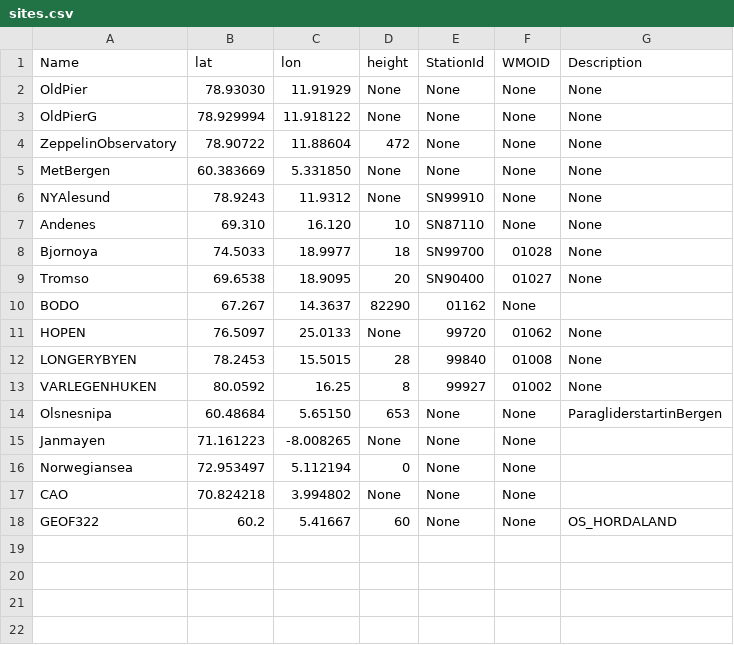
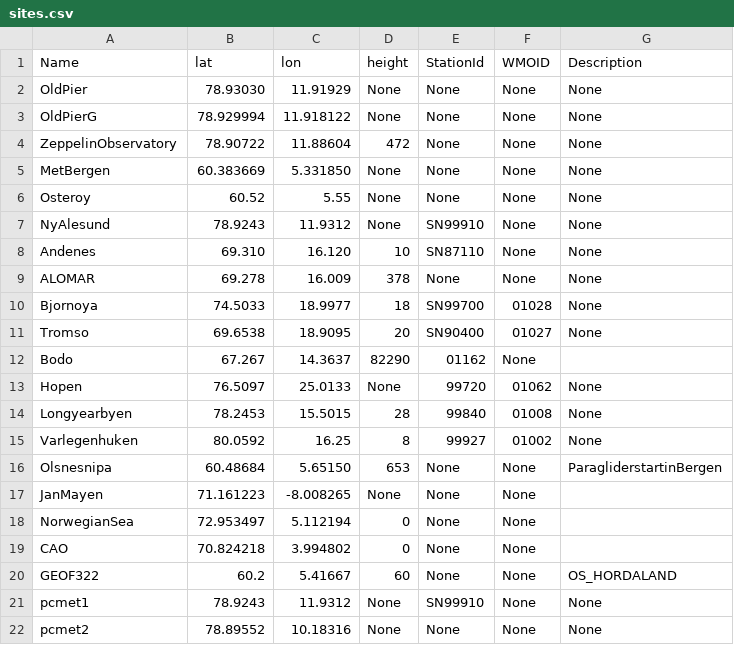
Before and after one commit to ainajoh/islas, a CSV file: weathervis/weathervis/data/sites.csv, drawn as a sheet.

Commit message:
Added the Extract_from_webpage function to utils. Updates the pcmet2 location with the latest coordinates.

```diff
--- a/weathervis/weathervis/data/sites.csv
+++ b/weathervis/weathervis/data/sites.csv
@@ -5,14 +5,18 @@ ZeppelinObservatory;78.90722;11.88604;472;None;None;None
 MetBergen;60.383669;5.331850;None;None;None;None
-NYAlesund;78.9243;11.9312;None;SN99910;None;None
+Osteroy;60.52;5.55;None;None;None;None
+NyAlesund;78.9243;11.9312;None;SN99910;None;None
 Andenes;69.310;16.120;10;SN87110;None;None
+ALOMAR;69.278;16.009;378;None;None;None
 Bjornoya;74.5033;18.9977;18;SN99700;01028;None
 Tromso;69.6538;18.9095;20;SN90400;01027;None
-BODO;67.267;14.3637;82290;01162;None
-HOPEN;76.5097;25.0133;None;99720;01062;None
-LONGERYBYEN;78.2453;15.5015;28;99840;01008;None
-VARLEGENHUKEN;80.0592;16.25;8;99927;01002;None
+Bodo;67.267;14.3637;82290;01162;None
+Hopen;76.5097;25.0133;None;99720;01062;None
+Longyearbyen;78.2453;15.5015;28;99840;01008;None
+Varlegenhuken;80.0592;16.25;8;99927;01002;None
 Olsnesnipa;60.48684;5.65150;653;None;None;ParagliderstartinBergen
-Janmayen;71.161223;-8.008265;None;None;None
-Norwegiansea;72.953497;5.112194;0;None;None
-CAO;70.824218;3.994802;None;None;None
+JanMayen;71.161223;-8.008265;None;None;None
+NorwegianSea;72.953497;5.112194;0;None;None
+CAO;70.824218;3.994802;0;None;None
 GEOF322;60.2;5.41667;60;None;None;OS_HORDALAND
+pcmet1;78.9243;11.9312;None;SN99910;None;None
+pcmet2;78.89552;10.18316;None;None;None;None
```
Also changed, not shown: 1 other file.
